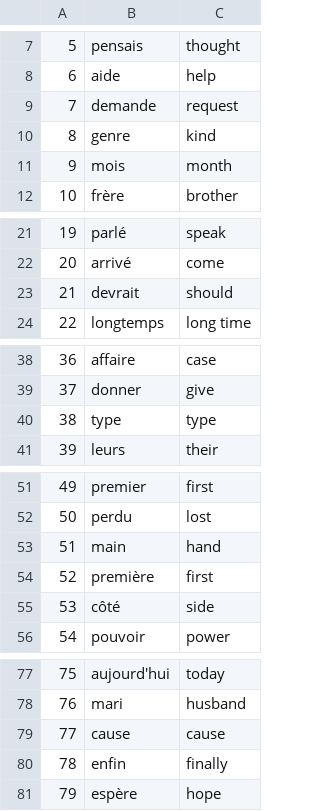
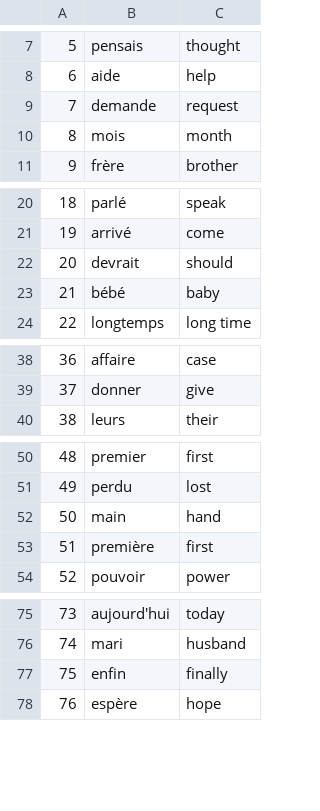
Before and after one commit to isik-dev/Flash-Card, a CSV file: data/words_to_learn.csv, drawn as a sheet; only a part is shown, gaps mark what is left out; removed rows and columns are numbered as before the commit, all else as after; the diff names each change by its address in the sheet, - before the commit and + after, or states it on an @@ line.

Commit message:
"
:qqfew changes regarding to the csv"

```diff
--- a/data/words_to_learn.csv
+++ b/data/words_to_learn.csv
-row 10: 8 | genre | kind
@@ column A renumbered from row 10 down @@
+row 23: 21 | bébé | baby
-row 40: 38 | type | type
-row 55: 53 | côté | side
-row 79: 77 | cause | cause
```
